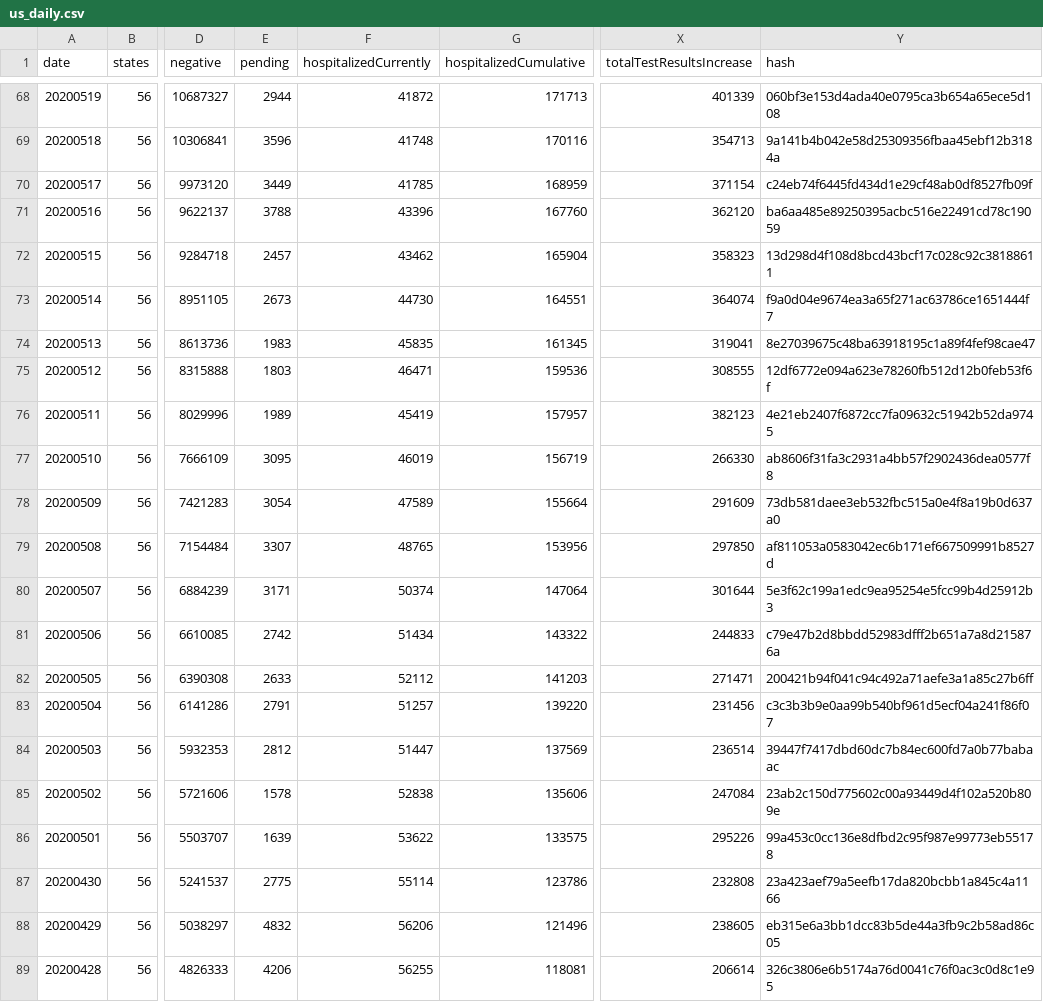
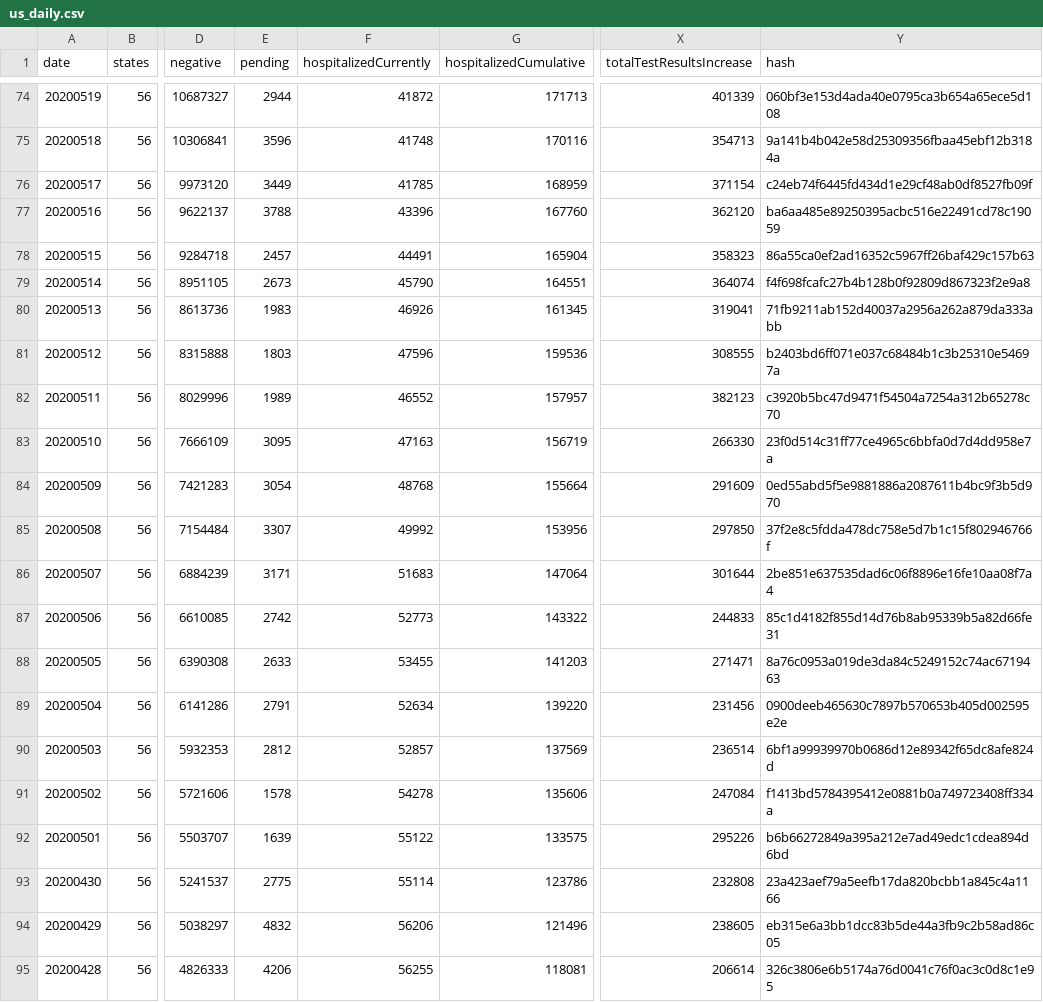
Before and after one commit to sohanmurthy/covid_tracking, a CSV file: source/us_daily.csv, drawn as a sheet; only a part is shown, gaps mark what is left out; addresses are those after the commit; the diff covers the shown part only; the diff names each change by its address in the sheet, - before the commit and + after, or states it on an @@ line.

```diff
--- a/source/us_daily.csv
+++ b/source/us_daily.csv
-F78 (hospitalizedCurrently): 43462
+F78 (hospitalizedCurrently): 44491
-Y78 (hash): 13d298d4f108d8bcd43bcf17c028c92c38188611
+Y78 (hash): 86a55ca0ef2ad16352c5967ff26baf429c157b63
-F79 (hospitalizedCurrently): 44730
+F79 (hospitalizedCurrently): 45790
-Y79 (hash): f9a0d04e9674ea3a65f271ac63786ce1651444f7
+Y79 (hash): f4f698fcafc27b4b128b0f92809d867323f2e9a8
-F80 (hospitalizedCurrently): 45835
+F80 (hospitalizedCurrently): 46926
-Y80 (hash): 8e27039675c48ba63918195c1a89f4fef98cae47
+Y80 (hash): 71fb9211ab152d40037a2956a262a879da333abb
-F81 (hospitalizedCurrently): 46471
+F81 (hospitalizedCurrently): 47596
-Y81 (hash): 12df6772e094a623e78260fb512d12b0feb53f6f
+Y81 (hash): b2403bd6ff071e037c68484b1c3b25310e54697a
-F82 (hospitalizedCurrently): 45419
+F82 (hospitalizedCurrently): 46552
-Y82 (hash): 4e21eb2407f6872cc7fa09632c51942b52da9745
+Y82 (hash): c3920b5bc47d9471f54504a7254a312b65278c70
-F83 (hospitalizedCurrently): 46019
+F83 (hospitalizedCurrently): 47163
-Y83 (hash): ab8606f31fa3c2931a4bb57f2902436dea0577f8
+Y83 (hash): 23f0d514c31ff77ce4965c6bbfa0d7d4dd958e7a
-F84 (hospitalizedCurrently): 47589
+F84 (hospitalizedCurrently): 48768
-Y84 (hash): 73db581daee3eb532fbc515a0e4f8a19b0d637a0
+Y84 (hash): 0ed55abd5f5e9881886a2087611b4bc9f3b5d970
-F85 (hospitalizedCurrently): 48765
+F85 (hospitalizedCurrently): 49992
-Y85 (hash): af811053a0583042ec6b171ef667509991b8527d
+Y85 (hash): 37f2e8c5fdda478dc758e5d7b1c15f802946766f
-F86 (hospitalizedCurrently): 50374
+F86 (hospitalizedCurrently): 51683
-Y86 (hash): 5e3f62c199a1edc9ea95254e5fcc99b4d25912b3
+Y86 (hash): 2be851e637535dad6c06f8896e16fe10aa08f7a4
-F87 (hospitalizedCurrently): 51434
+F87 (hospitalizedCurrently): 52773
-Y87 (hash): c79e47b2d8bbdd52983dfff2b651a7a8d215876a
+Y87 (hash): 85c1d4182f855d14d76b8ab95339b5a82d66fe31
-F88 (hospitalizedCurrently): 52112
+F88 (hospitalizedCurrently): 53455
-Y88 (hash): 200421b94f041c94c492a71aefe3a1a85c27b6ff
+Y88 (hash): 8a76c0953a019de3da84c5249152c74ac6719463
-F89 (hospitalizedCurrently): 51257
+F89 (hospitalizedCurrently): 52634
-Y89 (hash): c3c3b3b9e0aa99b540bf961d5ecf04a241f86f07
+Y89 (hash): 0900deeb465630c7897b570653b405d002595e2e
-F90 (hospitalizedCurrently): 51447
+F90 (hospitalizedCurrently): 52857
-Y90 (hash): 39447f7417dbd60dc7b84ec600fd7a0b77babaac
+Y90 (hash): 6bf1a99939970b0686d12e89342f65dc8afe824d
-F91 (hospitalizedCurrently): 52838
+F91 (hospitalizedCurrently): 54278
-Y91 (hash): 23ab2c150d775602c00a93449d4f102a520b809e
+Y91 (hash): f1413bd5784395412e0881b0a749723408ff334a
-F92 (hospitalizedCurrently): 53622
+F92 (hospitalizedCurrently): 55122
-Y92 (hash): 99a453c0cc136e8dfbd2c95f987e99773eb55178
+Y92 (hash): b6b66272849a395a212e7ad49edc1cdea894d6bd
```
Also changed, not shown: 6 added rows and 8 edited cells elsewhere in this file, 5 other files.
